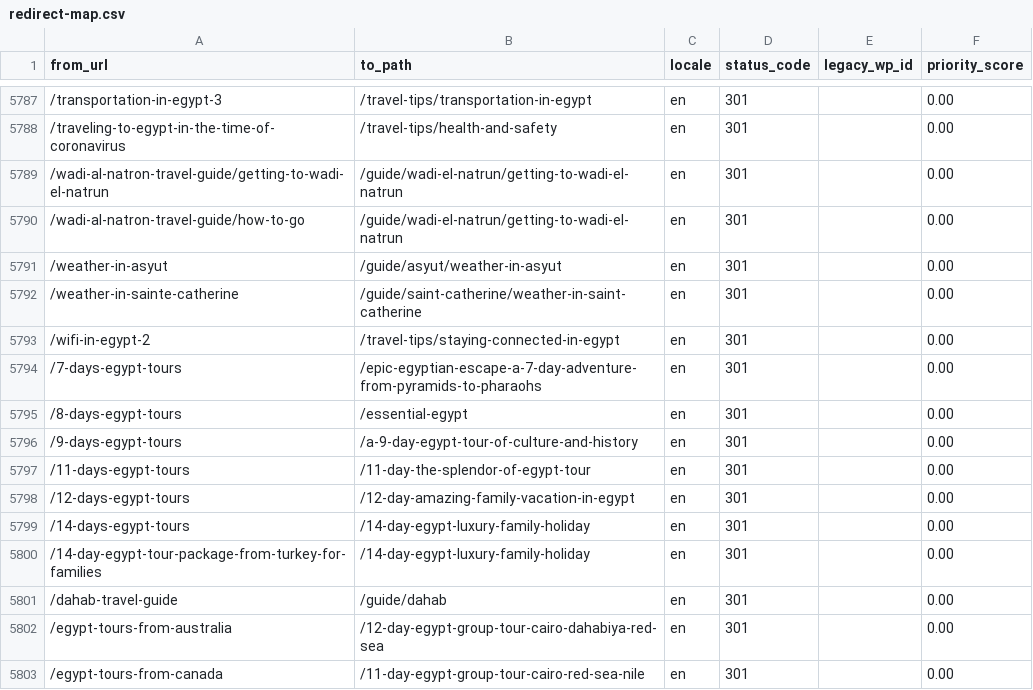
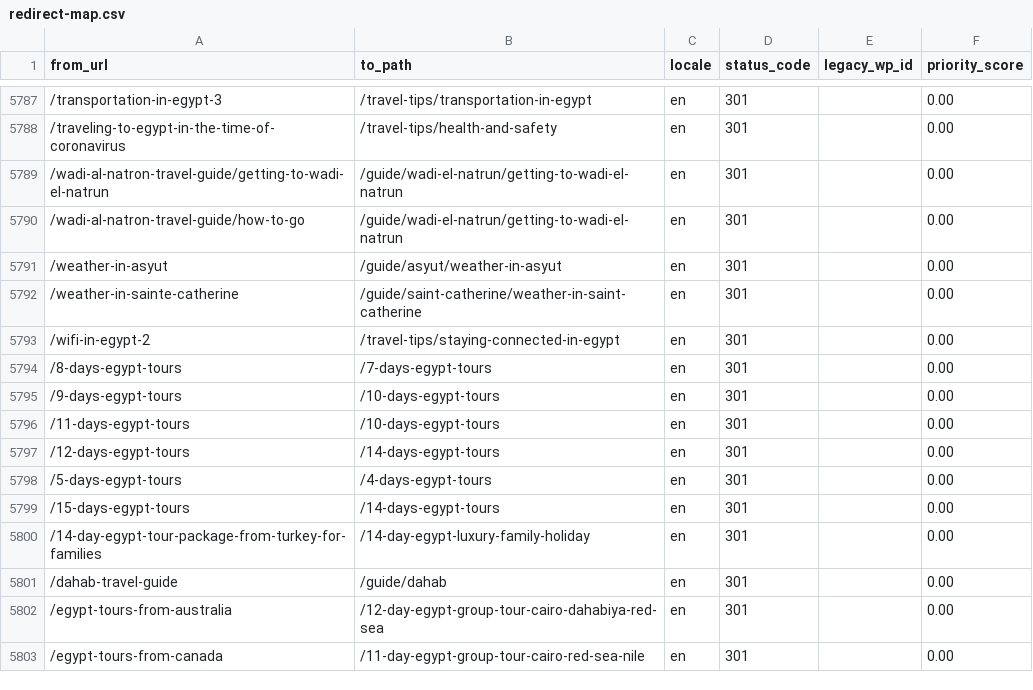
Before and after one commit to desertcanvasart-dotcom/travel2egypt-next, a CSV file: migration/redirect-map.csv, drawn as a sheet; only a part is shown, gaps mark what is left out; removed rows and columns are numbered as before the commit, all else as after; the diff names each change by its address in the sheet, - before the commit and + after, or states it on an @@ line.

```diff
--- a/migration/redirect-map.csv
+++ b/migration/redirect-map.csv
-row 5794: /7-days-egypt-tours | /epic-egyptian-escape-a-7-day-adventure-from-pyramids-to-pharaohs | en | 301 |  | 0.00
-B5794 (to_path): /essential-egypt
+B5794 (to_path): /7-days-egypt-tours
-B5795 (to_path): /a-9-day-egypt-tour-of-culture-and-history
+B5795 (to_path): /10-days-egypt-tours
-B5796 (to_path): /11-day-the-splendor-of-egypt-tour
+B5796 (to_path): /10-days-egypt-tours
-B5797 (to_path): /12-day-amazing-family-vacation-in-egypt
+B5797 (to_path): /14-days-egypt-tours
+row 5798: /5-days-egypt-tours | /4-days-egypt-tours | en | 301 |  | 0.00
-A5799 (from_url): /14-days-egypt-tours
+A5799 (from_url): /15-days-egypt-tours
-B5799 (to_path): /14-day-egypt-luxury-family-holiday
+B5799 (to_path): /14-days-egypt-tours
```
Also changed, not shown: 7 other files.
